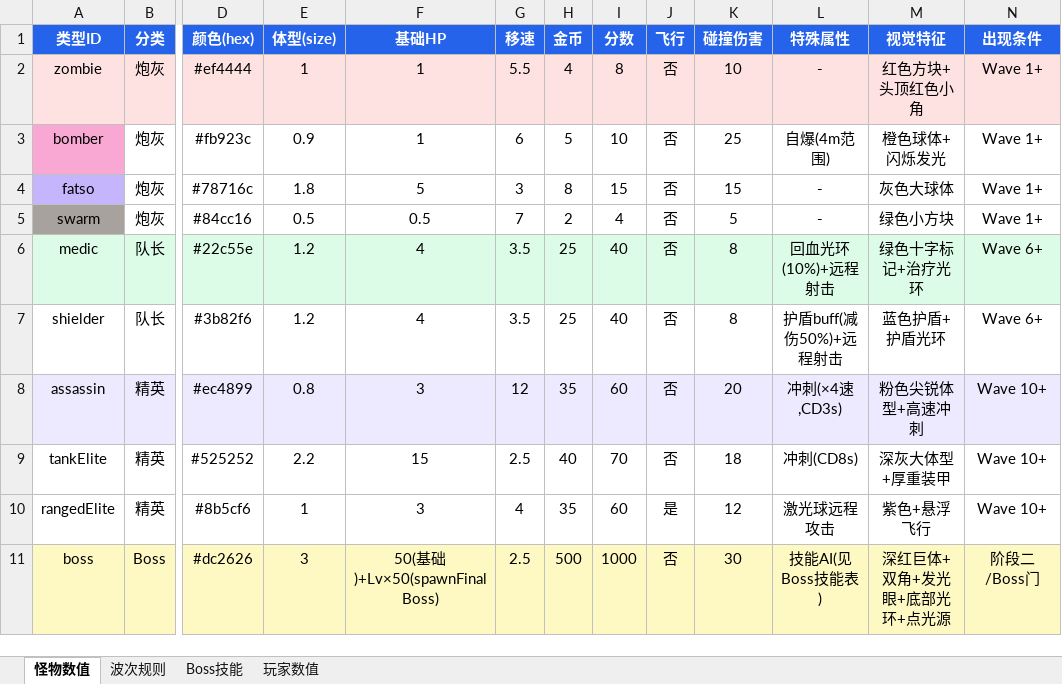
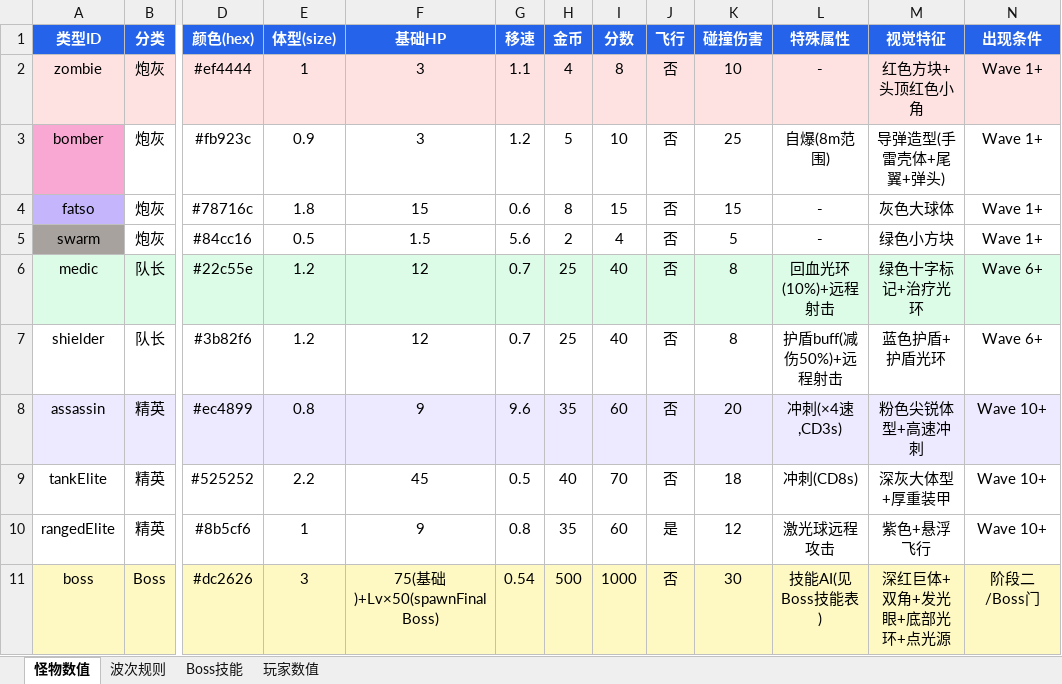
Before and after one commit to Liuner123/roguelike-fps-demo, an Excel workbook: 怪物机制数值表.xlsx, sheet 怪物数值, drawn as a sheet; only a part is shown, gaps mark what is left out; values as stored, in another font and other column widths than the file's, no borders; the diff names each change by its address in the sheet, - before the commit and + after, or states it on an @@ line.

```diff
--- a/怪物机制数值表.xlsx (sheet 怪物数值)
+++ b/怪物机制数值表.xlsx (sheet 怪物数值)
-F2:F3 (基础HP): 1
+F2:F3 (基础HP): 3
-G2 (移速): 5.5
+G2 (移速): 1.1
-G3 (移速): 6
+G3 (移速): 1.2
-L3 (特殊属性): 自爆(4m范围)
+L3 (特殊属性): 自爆(8m范围)
-M3 (视觉特征): 橙色球体+闪烁发光
+M3 (视觉特征): 导弹造型(手雷壳体+尾翼+弹头)
-F4 (基础HP): 5
+F4 (基础HP): 15
-G4 (移速): 3
+G4 (移速): 0.6
-F5 (基础HP): 0.5
+F5 (基础HP): 1.5
-G5 (移速): 7
+G5 (移速): 5.6
-F6:F7 (基础HP): 4
+F6:F7 (基础HP): 12
-G6:G7 (移速): 3.5
+G6:G7 (移速): 0.7
-F8 (基础HP): 3
+F8 (基础HP): 9
-G8 (移速): 12
+G8 (移速): 9.6
-F9 (基础HP): 15
+F9 (基础HP): 45
-G9 (移速): 2.5
+G9 (移速): 0.5
-F10 (基础HP): 3
+F10 (基础HP): 9
-G10 (移速): 4
+G10 (移速): 0.8
-F11 (基础HP): 50(基础)+Lv×50(spawnFinalBoss)
+F11 (基础HP): 75(基础)+Lv×50(spawnFinalBoss)
-G11 (移速): 2.5
+G11 (移速): 0.54
```
Also changed, not shown: sheet 玩家数值, sheet 波次规则, sheet Boss技能.
